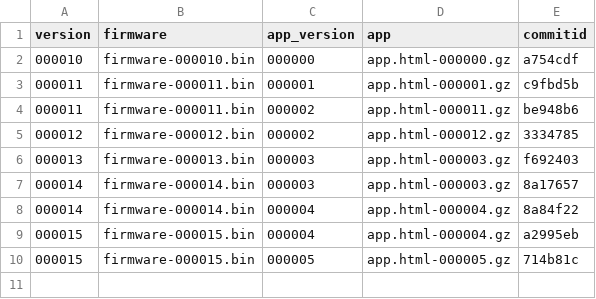
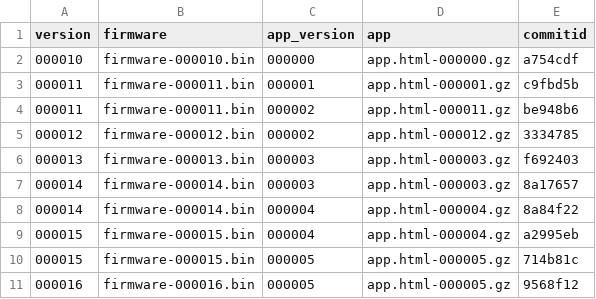
Before and after one commit to ohaut/ray, a CSV file: firmware/master/firmware.csv, drawn as a sheet; the diff names each change by its address in the sheet, - before the commit and + after, or states it on an @@ line.

Commit message:
Updated to FW/APP 000016/000005, from source commit 9568f12

```diff
--- a/firmware/master/firmware.csv
+++ b/firmware/master/firmware.csv
+row 11: 000016 | firmware-000016.bin | 000005 | app.html-000005.gz | 9568f12
```
Also changed, not shown: 3 other files.
